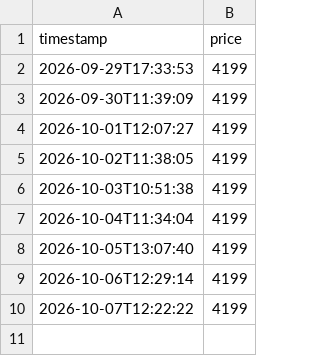
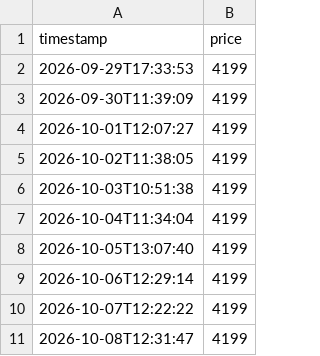
Before and after one commit to lululu-commits/istore-tracker, a CSV file: prices.csv, drawn as a sheet; the diff names each change by its address in the sheet, - before the commit and + after, or states it on an @@ line.

Commit message:
Update prices

```diff
--- a/prices.csv
+++ b/prices.csv
+row 11: 2026-10-08T12:31:47 | 4199
```
